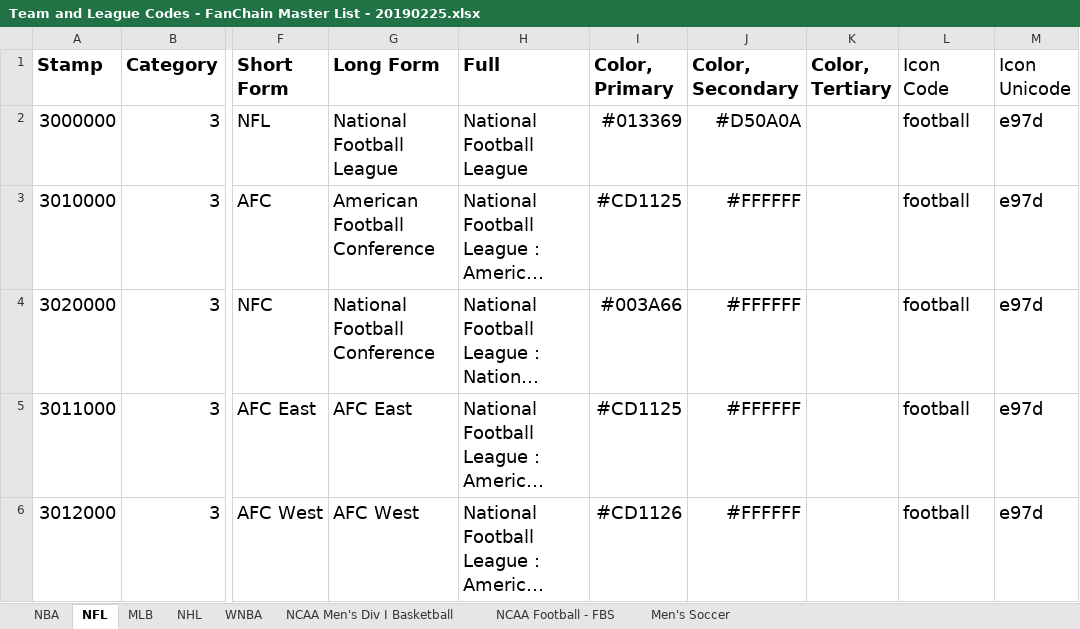
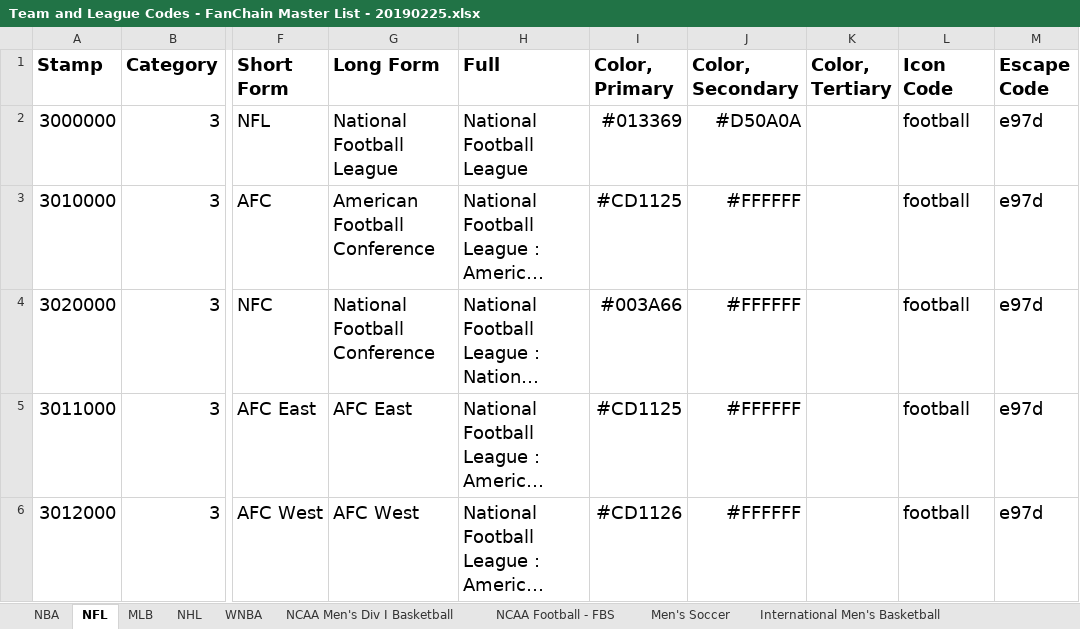
Before and after one commit to SportsCastrFanchain/FanChainStampDB, an Excel workbook: XLSX/archive/Team and League Codes - FanChain Master List - 20190225.xlsx, sheet NFL, drawn as a sheet; only a part is shown, gaps mark what is left out; long unchanged cells end in …; values as stored, in another font and other column widths than the file's, no borders; charts and pictures not drawn; the diff names each change by its address in the sheet, - before the commit and + after, or states it on an @@ line.

```diff
--- a/XLSX/archive/Team and League Codes - FanChain Master List - 20190225.xlsx (sheet NFL)
+++ b/XLSX/archive/Team and League Codes - FanChain Master List - 20190225.xlsx (sheet NFL)
+sheet tab: International Men's Basketball
-L1:M1 bold: off
+L1:M1 bold: on
-M1: Icon Unicode
+M1: Escape Code
```
Also changed, not shown: sheet Men's Soccer, sheet MLB, sheet NHL, sheet WNBA, sheet NCAA Football - FBS, sheet NBA, 1 more sheet, charts or pictures, 1 other file.
